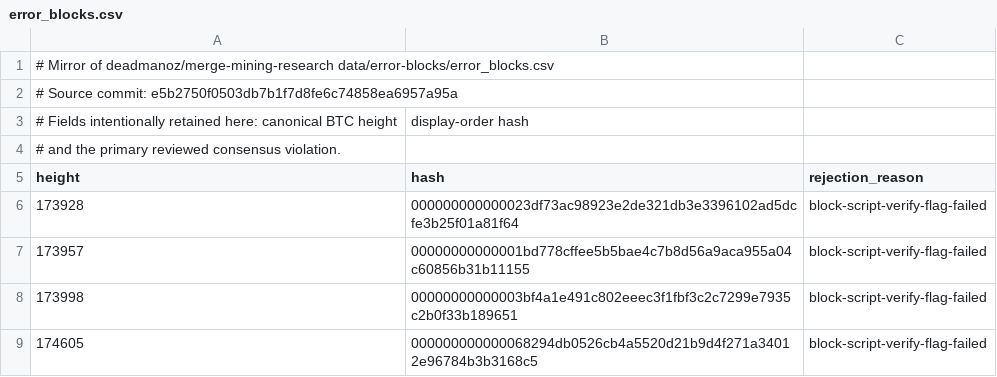
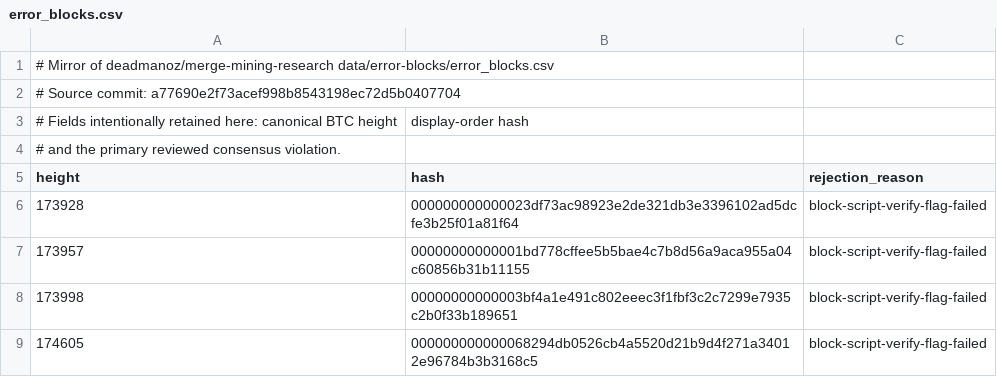
Before and after one commit to deadmanoz/merge-mining-monitor, a CSV file: data/consensus/error_blocks.csv, drawn as a sheet; only a part is shown.

```diff
--- a/data/consensus/error_blocks.csv
+++ b/data/consensus/error_blocks.csv
@@ -1,3 +1,3 @@
 # Mirror of deadmanoz/merge-mining-research data/error-blocks/error_blocks.csv
-# Source commit: e5b2750f0503db7b1f7d8fe6c74858ea6957a95a
+# Source commit: a77690e2f73acef998b8543198ec72d5b0407704
 # Fields intentionally retained here: canonical BTC height, display-order hash,
```
Also changed, not shown: 7 other files.
